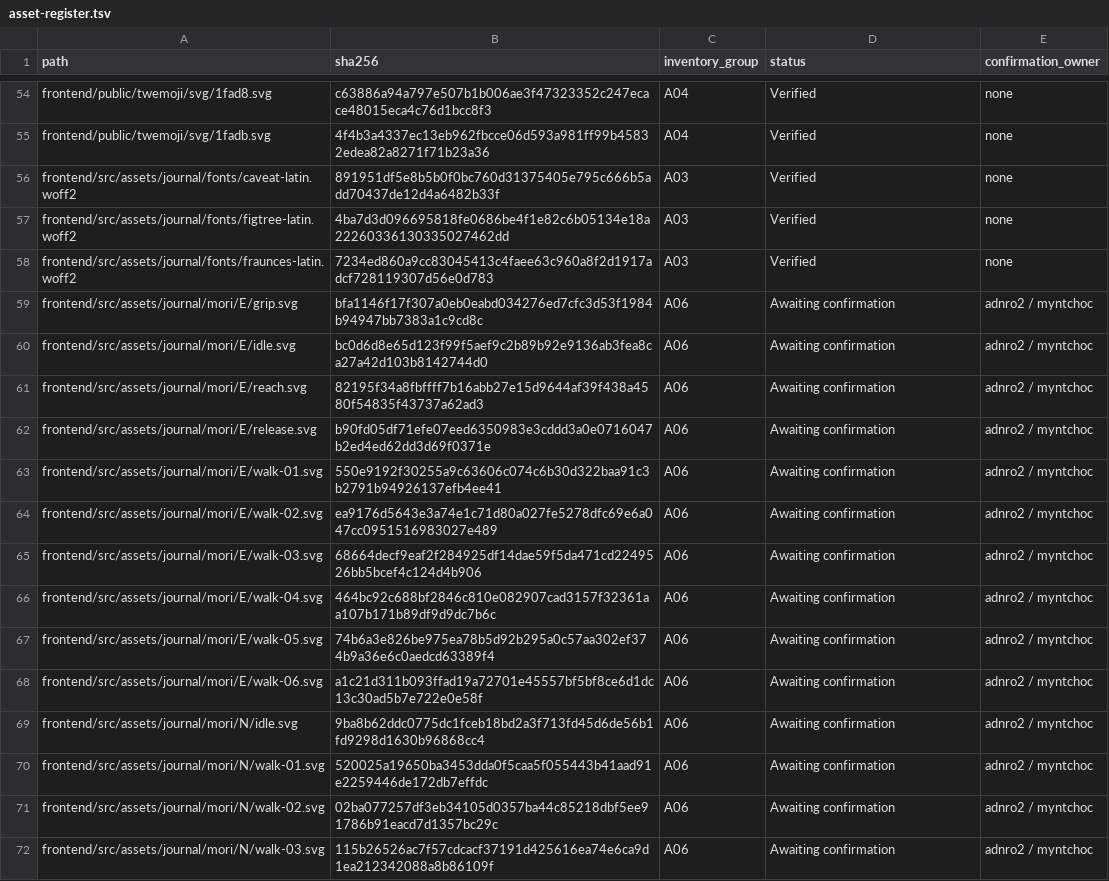
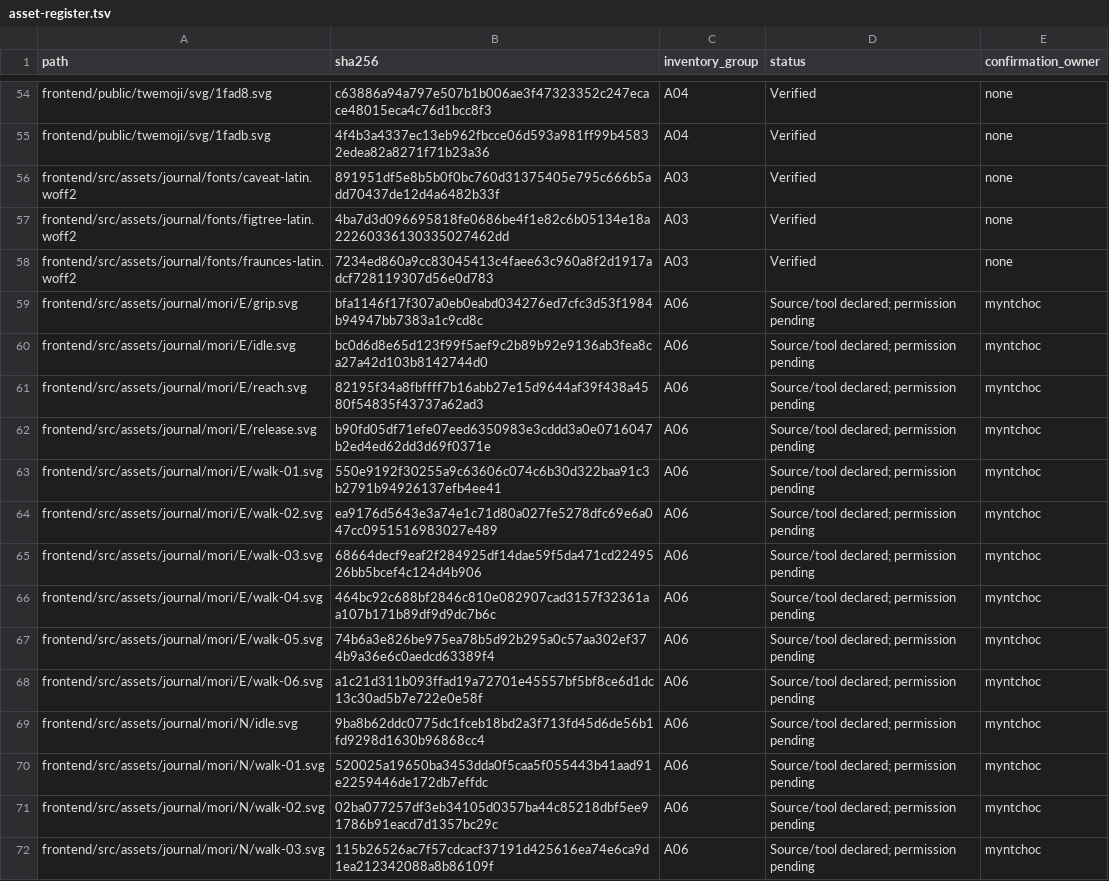
Before and after one commit to 2ton-exe/moris-mix-ai, a TSV file: docs/submission/asset-register.tsv, drawn as a sheet; only a part is shown, gaps mark what is left out; the diff covers the shown part only.

Commit message:
docs(DOC-01): reconcile submission brief and evidence

```diff
--- a/docs/submission/asset-register.tsv
+++ b/docs/submission/asset-register.tsv
@@ -58,15 +58,15 @@ frontend/src/assets/journal/fonts/figtree-latin.woff2	4ba7d3d096695818fe0686be4f
 frontend/src/assets/journal/fonts/fraunces-latin.woff2	7234ed860a9cc83045413c4faee63c960a8f2d1917adcf728119307d56e0d783	A03	Verified	none
-frontend/src/assets/journal/mori/E/grip.svg	bfa1146f17f307a0eb0eabd034276ed7cfc3d53f1984b94947bb7383a1c9cd8c	A06	Awaiting confirmation	adnro2 / myntchoc
-frontend/src/assets/journal/mori/E/idle.svg	bc0d6d8e65d123f99f5aef9c2b89b92e9136ab3fea8ca27a42d103b8142744d0	A06	Awaiting confirmation	adnro2 / myntchoc
-frontend/src/assets/journal/mori/E/reach.svg	82195f34a8fbffff7b16abb27e15d9644af39f438a4580f54835f43737a62ad3	A06	Awaiting confirmation	adnro2 / myntchoc
-frontend/src/assets/journal/mori/E/release.svg	b90fd05df71efe07eed6350983e3cddd3a0e0716047b2ed4ed62dd3d69f0371e	A06	Awaiting confirmation	adnro2 / myntchoc
-frontend/src/assets/journal/mori/E/walk-01.svg	550e9192f30255a9c63606c074c6b30d322baa91c3b2791b94926137efb4ee41	A06	Awaiting confirmation	adnro2 / myntchoc
-frontend/src/assets/journal/mori/E/walk-02.svg	ea9176d5643e3a74e1c71d80a027fe5278dfc69e6a047cc0951516983027e489	A06	Awaiting confirmation	adnro2 / myntchoc
-frontend/src/assets/journal/mori/E/walk-03.svg	68664decf9eaf2f284925df14dae59f5da471cd2249526bb5bcef4c124d4b906	A06	Awaiting confirmation	adnro2 / myntchoc
-frontend/src/assets/journal/mori/E/walk-04.svg	464bc92c688bf2846c810e082907cad3157f32361aa107b171b89df9d9dc7b6c	A06	Awaiting confirmation	adnro2 / myntchoc
-frontend/src/assets/journal/mori/E/walk-05.svg	74b6a3e826be975ea78b5d92b295a0c57aa302ef374b9a36e6c0aedcd63389f4	A06	Awaiting confirmation	adnro2 / myntchoc
-frontend/src/assets/journal/mori/E/walk-06.svg	a1c21d311b093ffad19a72701e45557bf5bf8ce6d1dc13c30ad5b7e722e0e58f	A06	Awaiting confirmation	adnro2 / myntchoc
-frontend/src/assets/journal/mori/N/idle.svg	9ba8b62ddc0775dc1fceb18bd2a3f713fd45d6de56b1fd9298d1630b96868cc4	A06	Awaiting confirmation	adnro2 / myntchoc
-frontend/src/assets/journal/mori/N/walk-01.svg	520025a19650ba3453dda0f5caa5f055443b41aad91e2259446de172db7effdc	A06	Awaiting confirmation	adnro2 / myntchoc
-frontend/src/assets/journal/mori/N/walk-02.svg	02ba077257df3eb34105d0357ba44c85218dbf5ee91786b91eacd7d1357bc29c	A06	Awaiting confirmation	adnro2 / myntchoc
-frontend/src/assets/journal/mori/N/walk-03.svg	115b26526ac7f57cdcacf37191d425616ea74e6ca9d1ea212342088a8b86109f	A06	Awaiting confirmation	adnro2 / myntchoc
+frontend/src/assets/journal/mori/E/grip.svg	bfa1146f17f307a0eb0eabd034276ed7cfc3d53f1984b94947bb7383a1c9cd8c	A06	Source/tool declared; permission pending	myntchoc
+frontend/src/assets/journal/mori/E/idle.svg	bc0d6d8e65d123f99f5aef9c2b89b92e9136ab3fea8ca27a42d103b8142744d0	A06	Source/tool declared; permission pending	myntchoc
+frontend/src/assets/journal/mori/E/reach.svg	82195f34a8fbffff7b16abb27e15d9644af39f438a4580f54835f43737a62ad3	A06	Source/tool declared; permission pending	myntchoc
+frontend/src/assets/journal/mori/E/release.svg	b90fd05df71efe07eed6350983e3cddd3a0e0716047b2ed4ed62dd3d69f0371e	A06	Source/tool declared; permission pending	myntchoc
+frontend/src/assets/journal/mori/E/walk-01.svg	550e9192f30255a9c63606c074c6b30d322baa91c3b2791b94926137efb4ee41	A06	Source/tool declared; permission pending	myntchoc
+frontend/src/assets/journal/mori/E/walk-02.svg	ea9176d5643e3a74e1c71d80a027fe5278dfc69e6a047cc0951516983027e489	A06	Source/tool declared; permission pending	myntchoc
+frontend/src/assets/journal/mori/E/walk-03.svg	68664decf9eaf2f284925df14dae59f5da471cd2249526bb5bcef4c124d4b906	A06	Source/tool declared; permission pending	myntchoc
+frontend/src/assets/journal/mori/E/walk-04.svg	464bc92c688bf2846c810e082907cad3157f32361aa107b171b89df9d9dc7b6c	A06	Source/tool declared; permission pending	myntchoc
+frontend/src/assets/journal/mori/E/walk-05.svg	74b6a3e826be975ea78b5d92b295a0c57aa302ef374b9a36e6c0aedcd63389f4	A06	Source/tool declared; permission pending	myntchoc
+frontend/src/assets/journal/mori/E/walk-06.svg	a1c21d311b093ffad19a72701e45557bf5bf8ce6d1dc13c30ad5b7e722e0e58f	A06	Source/tool declared; permission pending	myntchoc
+frontend/src/assets/journal/mori/N/idle.svg	9ba8b62ddc0775dc1fceb18bd2a3f713fd45d6de56b1fd9298d1630b96868cc4	A06	Source/tool declared; permission pending	myntchoc
+frontend/src/assets/journal/mori/N/walk-01.svg	520025a19650ba3453dda0f5caa5f055443b41aad91e2259446de172db7effdc	A06	Source/tool declared; permission pending	myntchoc
+frontend/src/assets/journal/mori/N/walk-02.svg	02ba077257df3eb34105d0357ba44c85218dbf5ee91786b91eacd7d1357bc29c	A06	Source/tool declared; permission pending	myntchoc
+frontend/src/assets/journal/mori/N/walk-03.svg	115b26526ac7f57cdcacf37191d425616ea74e6ca9d1ea212342088a8b86109f	A06	Source/tool declared; permission pending	myntchoc
```
Also changed, not shown: 156 edited cells elsewhere in this file, 24 other files.
